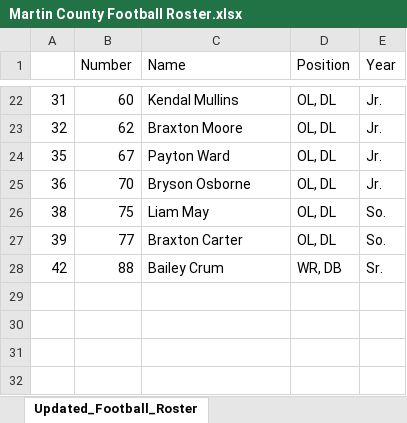
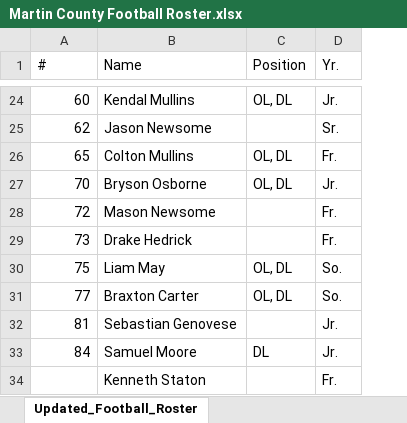
Before and after one commit to CodyW606/martin-county-football, an Excel workbook: Martin County Football Roster.xlsx, sheet Updated_Football_Roster, drawn as a sheet; only a part is shown, gaps mark what is left out; values as stored, in another font and other column widths than the file's, no cell formats; removed rows and columns are numbered as before the commit, all else as after; the diff covers the shown part only; the diff names each change by its address in the sheet, - before the commit and + after, or states it on an @@ line.

```diff
--- a/Martin County Football Roster.xlsx (sheet Updated_Football_Roster)
+++ b/Martin County Football Roster.xlsx (sheet Updated_Football_Roster)
-column A, rows 22-23: 31 | 32; rows 25-27: 36 | 38 | 39
-A1: Number
+A1: #
-D1: Year
+D1: Yr.
-B25 (Name): Braxton Moore
+B25 (Name): Jason Newsome
-C25 (Position): OL, DL
+C25 (Position): (empty)
-D25 (Yr.): Jr.
+D25 (Yr.): Sr.
-row 24: 35 | 67 | Payton Ward | OL, DL | Jr.
+row 26: 65 | Colton Mullins | OL, DL | Fr.
+row 28: 72 | Mason Newsome |  | Fr.
+row 29: 73 | Drake Hedrick |  | Fr.
-row 28: 42 | 88 | Bailey Crum | WR, DB | Sr.
+row 32: 81 | Sebastian Genovese |  | Jr.
+row 33: 84 | Samuel Moore | DL | Jr.
+row 34:  | Kenneth Staton |  | Fr.
```
Also changed, not shown: 10 added rows, 8 removed rows and 12 edited cells elsewhere in this sheet, cell formats.
